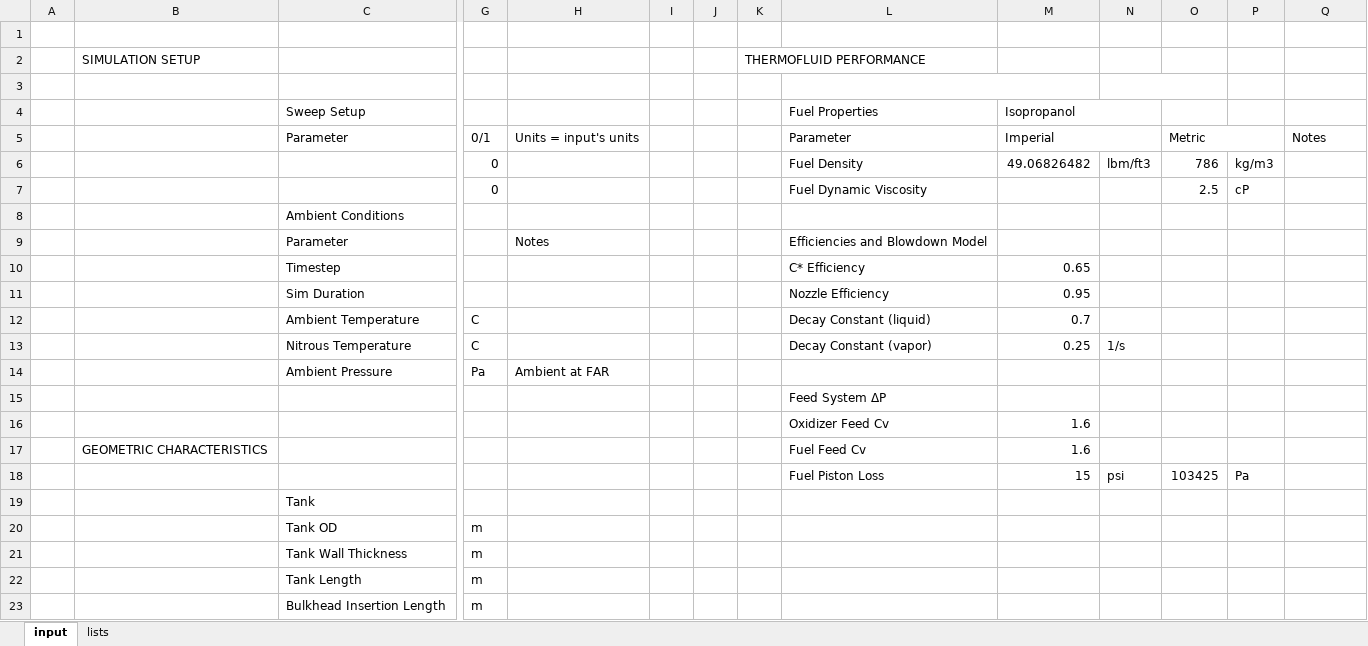
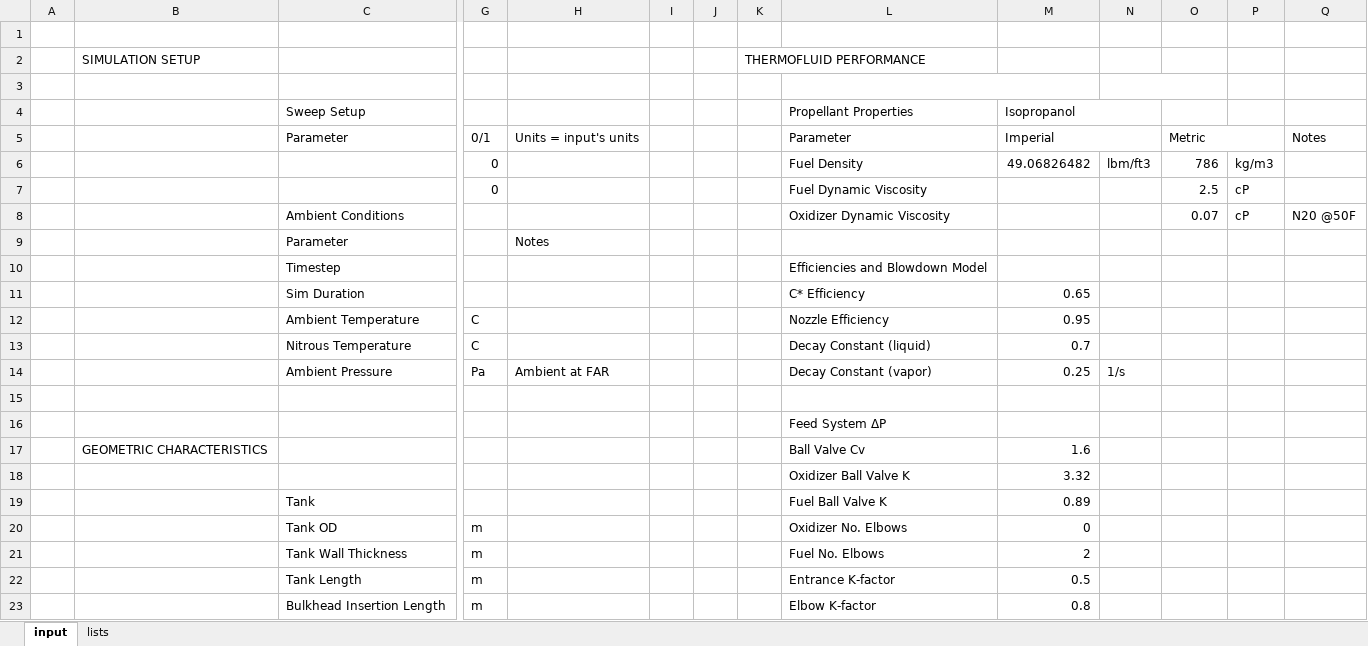
Before and after one commit to mattricchiuti/liquid-engine-sim, an Excel workbook: input.xlsx, sheet input, drawn as a sheet; only a part is shown, gaps mark what is left out; values as stored, in another font and other column widths than the file's, no cell formats; removed rows and columns are numbered as before the commit, all else as after; rows hold the shown columns only; the diff covers the shown part only; the diff names each change by its address in the sheet, - before the commit and + after, or states it on an @@ line.

Commit message:
Complete burn simulation: feed losses, NHNE injector, CEA, chamber balance, nozzle, startup ramp, vapor tail, plots

```diff
--- a/input.xlsx (sheet input)
+++ b/input.xlsx (sheet input)
-L4: Fuel Properties
+L4: Propellant Properties
-L8 (Propellant Properties): (empty)
+L8 (Propellant Properties): Oxidizer Dynamic Viscosity
-O8: (empty)
+O8: 0.07
-P8: (empty)
+P8: cP
-Q8: (empty)
+Q8: N20 @50F
-L9 (Propellant Properties): Efficiencies and Blowdown Model
+L9 (Propellant Properties): (empty)
-L10 (Propellant Properties): C* Efficiency
+L10 (Propellant Properties): Efficiencies and Blowdown Model
-M10 (Isopropanol): 0.65
+M10 (Isopropanol): (empty)
-L11 (Propellant Properties): Nozzle Efficiency
+L11 (Propellant Properties): C* Efficiency
-M11 (Isopropanol): 0.95
+M11 (Isopropanol): 0.65
-L12 (Propellant Properties): Decay Constant (liquid)
+L12 (Propellant Properties): Nozzle Efficiency
-M12 (Isopropanol): 0.7
+M12 (Isopropanol): 0.95
-L13 (Propellant Properties): Decay Constant (vapor)
+L13 (Propellant Properties): Decay Constant (liquid)
-M13 (Isopropanol): 0.25
+M13 (Isopropanol): 0.7
-N13: 1/s
+N13: (empty)
-L14 (Propellant Properties): (empty)
+L14 (Propellant Properties): Decay Constant (vapor)
-M14 (Isopropanol): (empty)
+M14 (Isopropanol): 0.25
-N14: (empty)
+N14: 1/s
+row 15: (empty)
-row 16:  |  |  |  |  |  |  |  | Oxidizer Feed Cv | 1.6
-L17 (Propellant Properties): Fuel Feed Cv
+L17 (Propellant Properties): Ball Valve Cv
-row 18:  |  |  |  |  |  |  |  | Fuel Piston Loss | 15 | psi | 103425 | Pa
+row 18:  |  |  |  |  |  |  |  | Oxidizer Ball Valve K | 3.32
-L19 (Propellant Properties): (empty)
+L19 (Propellant Properties): Fuel Ball Valve K
-M19 (Isopropanol): (empty)
+M19 (Isopropanol): 0.89
-L20 (Propellant Properties): (empty)
+L20 (Propellant Properties): Oxidizer No. Elbows
-M20 (Isopropanol): (empty)
+M20 (Isopropanol): 0
-L21 (Propellant Properties): (empty)
+L21 (Propellant Properties): Fuel No. Elbows
-M21 (Isopropanol): (empty)
+M21 (Isopropanol): 2
-L22 (Propellant Properties): (empty)
+L22 (Propellant Properties): Entrance K-factor
-M22 (Isopropanol): (empty)
+M22 (Isopropanol): 0.5
-L23 (Propellant Properties): (empty)
+L23 (Propellant Properties): Elbow K-factor
-M23 (Isopropanol): (empty)
+M23 (Isopropanol): 0.8
```
Also changed, not shown: 13 edited cells elsewhere in this sheet, sheet lists, cell formats, 1 other file.
